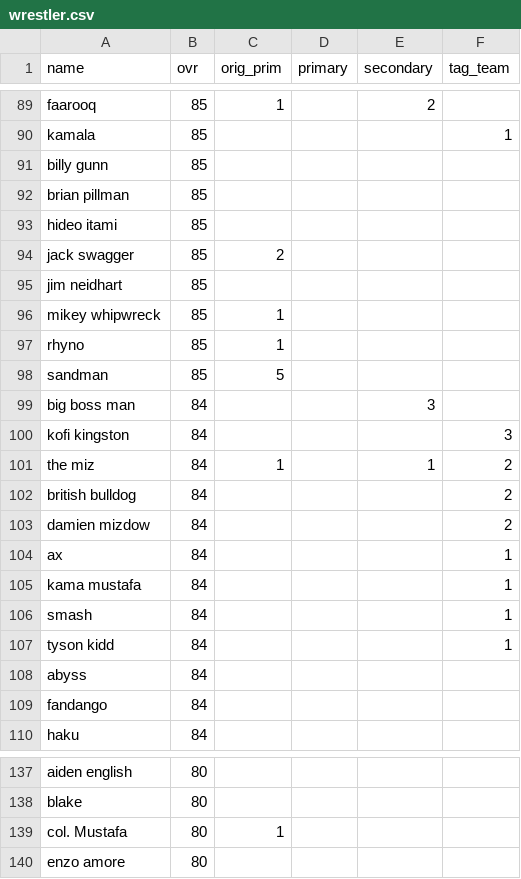
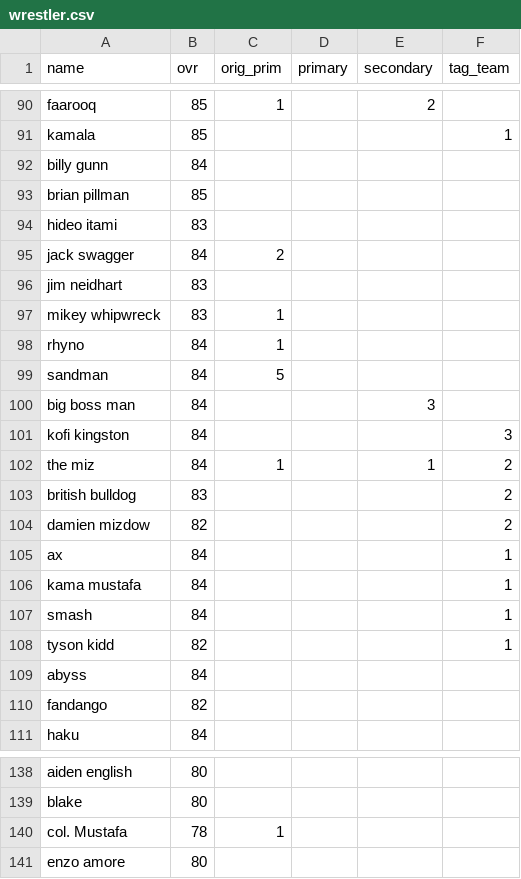
Before and after one commit to rajat19/Drafter, a CSV file: wwe2k16/management/wrestler.csv, drawn as a sheet; only a part is shown, gaps mark what is left out; the diff covers the shown part only.

```diff
--- a/wwe2k16/management/wrestler.csv
+++ b/wwe2k16/management/wrestler.csv
@@ -90,10 +91,10 @@ faarooq,85,1,,2,
 kamala,85,,,,1
-billy gunn,85,,,,
+billy gunn,84,,,,
 brian pillman,85,,,,
-hideo itami,85,,,,
-jack swagger,85,2,,,
-jim neidhart,85,,,,
-mikey whipwreck,85,1,,,
-rhyno,85,1,,,
-sandman,85,5,,,
+hideo itami,83,,,,
+jack swagger,84,2,,,
+jim neidhart,83,,,,
+mikey whipwreck,83,1,,,
+rhyno,84,1,,,
+sandman,84,5,,,
 big boss man,84,,,3,
@@ -101,4 +102,4 @@ kofi kingston,84,,,,3
 the miz,84,1,,1,2
-british bulldog,84,,,,2
-damien mizdow,84,,,,2
+british bulldog,83,,,,2
+damien mizdow,82,,,,2
 ax,84,,,,1
@@ -106,5 +107,5 @@ kama mustafa,84,,,,1
 smash,84,,,,1
-tyson kidd,84,,,,1
+tyson kidd,82,,,,1
 abyss,84,,,,
-fandango,84,,,,
+fandango,82,,,,
 haku,84,,,,
@@ -138,3 +139,3 @@ aiden english,80,,,,
 blake,80,,,,
-col. Mustafa,80,1,,,
+col. Mustafa,78,1,,,
 enzo amore,80,,,,
```
Also changed, not shown: 7 added rows, 6 removed rows and 17 edited cells elsewhere in this file, 8 other files.
